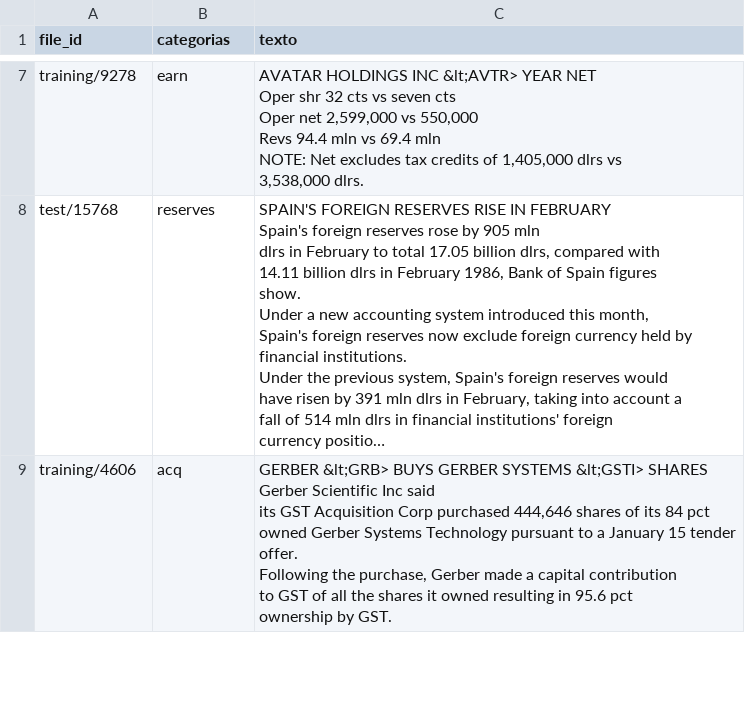
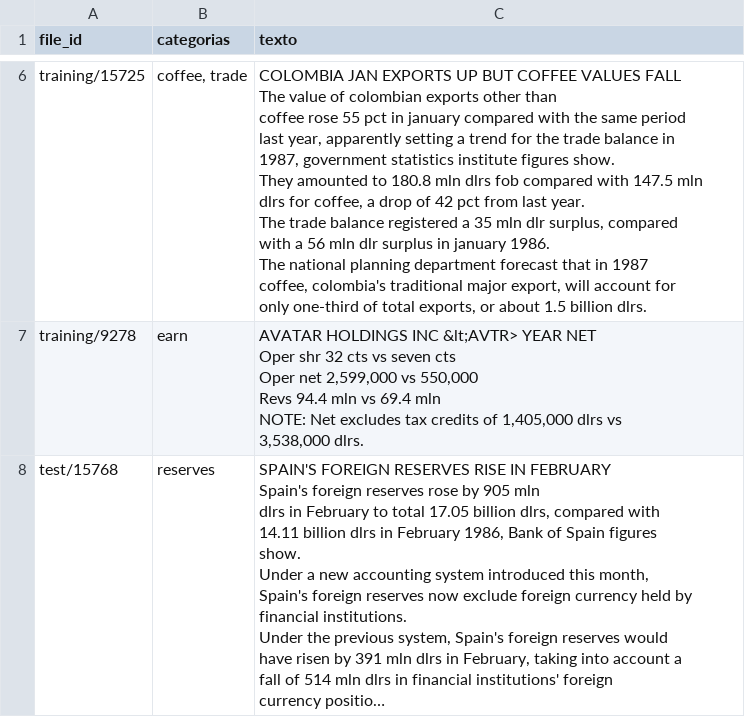
Before and after one commit to GuilhermebV27/TextMining2, a CSV file: random_reuters_samples.csv, drawn as a sheet; only a part is shown, gaps mark what is left out; long unchanged cells end in …; removed rows and columns are numbered as before the commit, all else as after; ↵ is a line break in a cell; the diff covers the shown part only; the diff names each change by its address in the sheet, - before the commit and + after, or states it on an @@ line.

```diff
--- a/random_reuters_samples.csv
+++ b/random_reuters_samples.csv
+row 6: training/15725 | coffee, trade | COLOMBIA JAN EXPORTS UP BUT COFFEE VALUES FALL ↵ The value of colombian exports other than ↵ coffee rose 55 pct in january compared with the same period ↵ last year, apparently setting a trend for the trade balance in ↵ 1987, government statistics institute figures show. ↵ They amounted to 180.8 mln dlrs fob compared with 147.5 mln ↵ dlrs for coffee, a drop of 42 pct from last year. ↵ The trade balance registered a 35 mln dlr surplus, compared ↵ with a 56 mln dlr surplus in january 1986. ↵ The national planning department forecast that in 1987 ↵ coffee, colombia's traditional major export, will account for ↵ only one-third of total exports, or about 1.5 billion dlrs.
-row 9: training/4606 | acq | GERBER &lt;GRB> BUYS GERBER SYSTEMS &lt;GSTI> SHARES ↵ Gerber Scientific Inc said ↵ its GST Acquisition Corp purchased 444,646 shares of its 84 pct ↵ owned Gerber Systems Technology pursuant to a January 15 tender ↵ offer. ↵ Following the purchase, Gerber made a capital contribution ↵ to GST of all the shares it owned resulting in 95.6 pct ↵ ownership by GST.
```
Also changed, not shown: 4 added rows and 4 removed rows elsewhere in this file.
